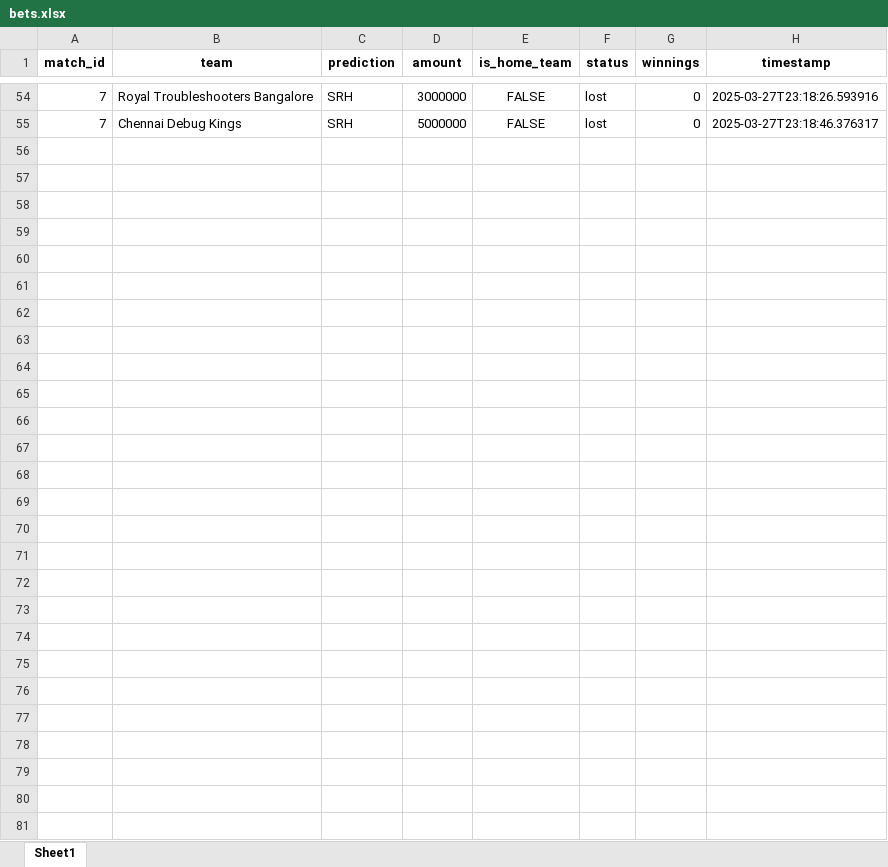
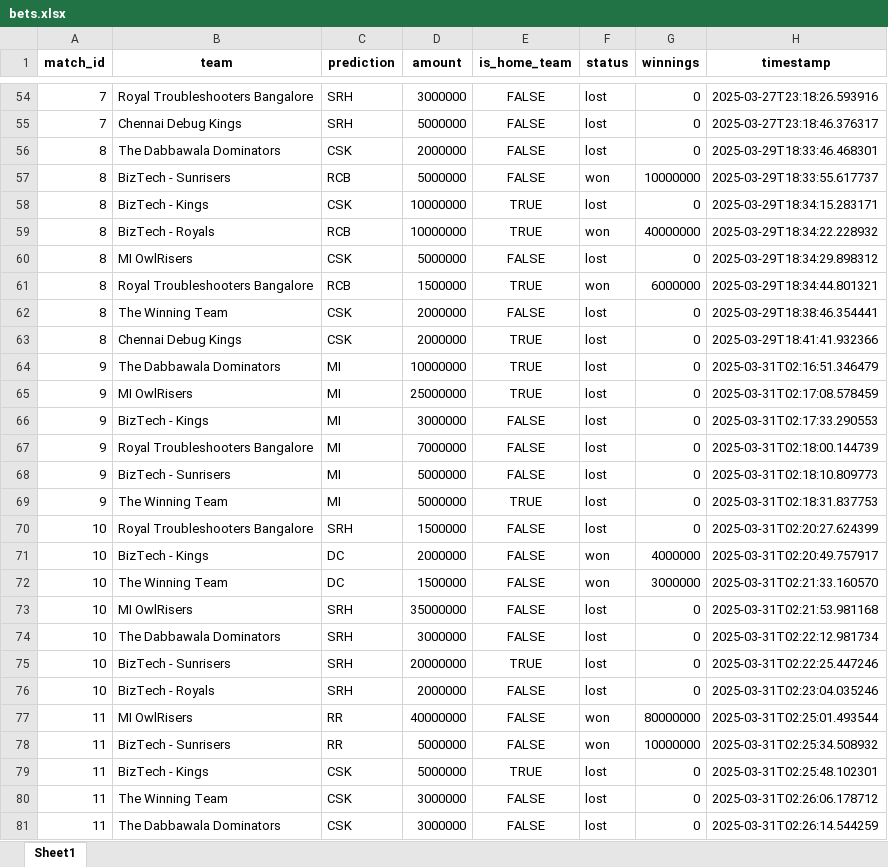
Before and after one commit to brojokm/spl, an Excel workbook: data/excel/bets.xlsx, sheet Sheet1, drawn as a sheet; only a part is shown, gaps mark what is left out; values as stored, in another font and other column widths than the file's, no borders; the diff names each change by its address in the sheet, - before the commit and + after, or states it on an @@ line.

Commit message:
After match 11

```diff
--- a/data/excel/bets.xlsx (sheet Sheet1)
+++ b/data/excel/bets.xlsx (sheet Sheet1)
+row 56: 8 | The Dabbawala Dominators | CSK | 2000000 | FALSE | lost | 0 | 2025-03-29T18:33:46.468301
+row 57: 8 | BizTech - Sunrisers | RCB | 5000000 | FALSE | won | 10000000 | 2025-03-29T18:33:55.617737
+row 58: 8 | BizTech - Kings | CSK | 10000000 | TRUE | lost | 0 | 2025-03-29T18:34:15.283171
+row 59: 8 | BizTech - Royals | RCB | 10000000 | TRUE | won | 40000000 | 2025-03-29T18:34:22.228932
+row 60: 8 | MI OwlRisers | CSK | 5000000 | FALSE | lost | 0 | 2025-03-29T18:34:29.898312
+row 61: 8 | Royal Troubleshooters Bangalore | RCB | 1500000 | TRUE | won | 6000000 | 2025-03-29T18:34:44.801321
+row 62: 8 | The Winning Team | CSK | 2000000 | FALSE | lost | 0 | 2025-03-29T18:38:46.354441
+row 63: 8 | Chennai Debug Kings | CSK | 2000000 | TRUE | lost | 0 | 2025-03-29T18:41:41.932366
+row 64: 9 | The Dabbawala Dominators | MI | 10000000 | TRUE | lost | 0 | 2025-03-31T02:16:51.346479
+row 65: 9 | MI OwlRisers | MI | 25000000 | TRUE | lost | 0 | 2025-03-31T02:17:08.578459
+row 66: 9 | BizTech - Kings | MI | 3000000 | FALSE | lost | 0 | 2025-03-31T02:17:33.290553
+row 67: 9 | Royal Troubleshooters Bangalore | MI | 7000000 | FALSE | lost | 0 | 2025-03-31T02:18:00.144739
+row 68: 9 | BizTech - Sunrisers | MI | 5000000 | FALSE | lost | 0 | 2025-03-31T02:18:10.809773
+row 69: 9 | The Winning Team | MI | 5000000 | TRUE | lost | 0 | 2025-03-31T02:18:31.837753
+row 70: 10 | Royal Troubleshooters Bangalore | SRH | 1500000 | FALSE | lost | 0 | 2025-03-31T02:20:27.624399
+row 71: 10 | BizTech - Kings | DC | 2000000 | FALSE | won | 4000000 | 2025-03-31T02:20:49.757917
+row 72: 10 | The Winning Team | DC | 1500000 | FALSE | won | 3000000 | 2025-03-31T02:21:33.160570
+row 73: 10 | MI OwlRisers | SRH | 35000000 | FALSE | lost | 0 | 2025-03-31T02:21:53.981168
+row 74: 10 | The Dabbawala Dominators | SRH | 3000000 | FALSE | lost | 0 | 2025-03-31T02:22:12.981734
+row 75: 10 | BizTech - Sunrisers | SRH | 20000000 | TRUE | lost | 0 | 2025-03-31T02:22:25.447246
+row 76: 10 | BizTech - Royals | SRH | 2000000 | FALSE | lost | 0 | 2025-03-31T02:23:04.035246
+row 77: 11 | MI OwlRisers | RR | 40000000 | FALSE | won | 80000000 | 2025-03-31T02:25:01.493544
+row 78: 11 | BizTech - Sunrisers | RR | 5000000 | FALSE | won | 10000000 | 2025-03-31T02:25:34.508932
+row 79: 11 | BizTech - Kings | CSK | 5000000 | TRUE | lost | 0 | 2025-03-31T02:25:48.102301
+row 80: 11 | The Winning Team | CSK | 3000000 | FALSE | lost | 0 | 2025-03-31T02:26:06.178712
+row 81: 11 | The Dabbawala Dominators | CSK | 3000000 | FALSE | lost | 0 | 2025-03-31T02:26:14.544259
```
Also changed, not shown: data/excel/matches.xlsx, data/excel/teams.xlsx, 3 other files.
